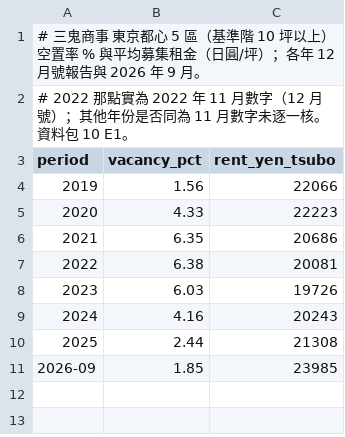
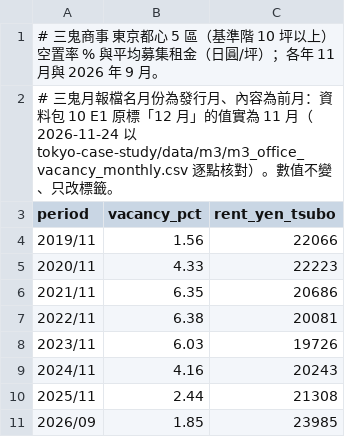
Before and after one commit to evantilu/world-economy-study, a CSV file: tycoon-perspective/data/c06_tokyo_office.csv, drawn as a sheet.

```diff
--- a/tycoon-perspective/data/c06_tokyo_office.csv
+++ b/tycoon-perspective/data/c06_tokyo_office.csv
@@ -1,11 +1,11 @@
-# 三鬼商事 東京都心 5 區（基準階 10 坪以上）空置率 % 與平均募集租金（日圓/坪）；各年 12 月號報告與 2026 年 9 月。
-# 2022 那點實為 2022 年 11 月數字（12 月號）；其他年份是否同為 11 月數字未逐一核。資料包 10 E1。
+# 三鬼商事 東京都心 5 區（基準階 10 坪以上）空置率 % 與平均募集租金（日圓/坪）；各年 11 月與 2026 年 9 月。
+# 三鬼月報檔名月份為發行月、內容為前月：資料包 10 E1 原標「12 月」的值實為 11 月（2026-11-24 以 tokyo-case-study/data/m3/m3_office_vacancy_monthly.csv 逐點核對）。數值不變、只改標籤。
 period,vacancy_pct,rent_yen_tsubo
-2019,1.56,22066
-2020,4.33,22223
-2021,6.35,20686
-2022,6.38,20081
-2023,6.03,19726
-2024,4.16,20243
-2025,2.44,21308
-2026-09,1.85,23985
+2019/11,1.56,22066
+2020/11,4.33,22223
+2021/11,6.35,20686
+2022/11,6.38,20081
+2023/11,6.03,19726
+2024/11,4.16,20243
+2025/11,2.44,21308
+2026/09,1.85,23985
```
Also changed, not shown: 2 other files.
